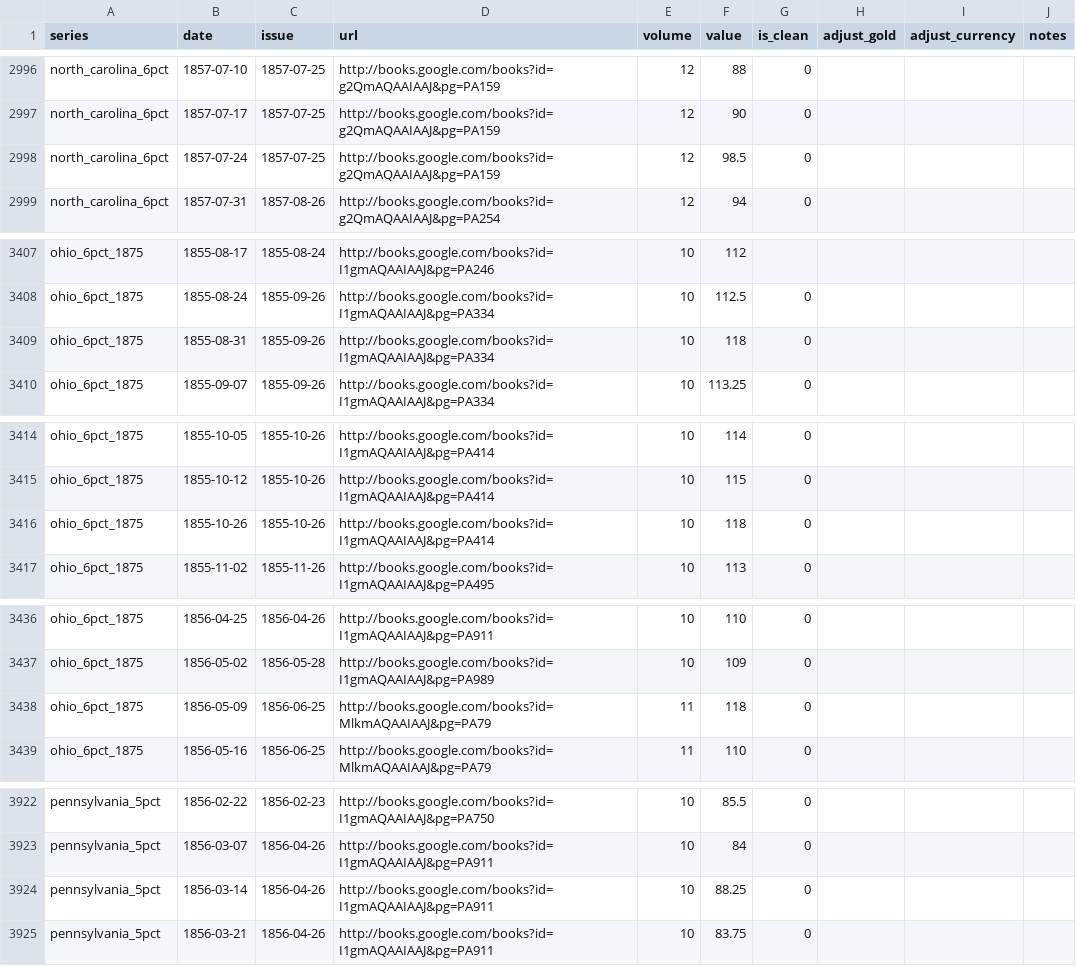
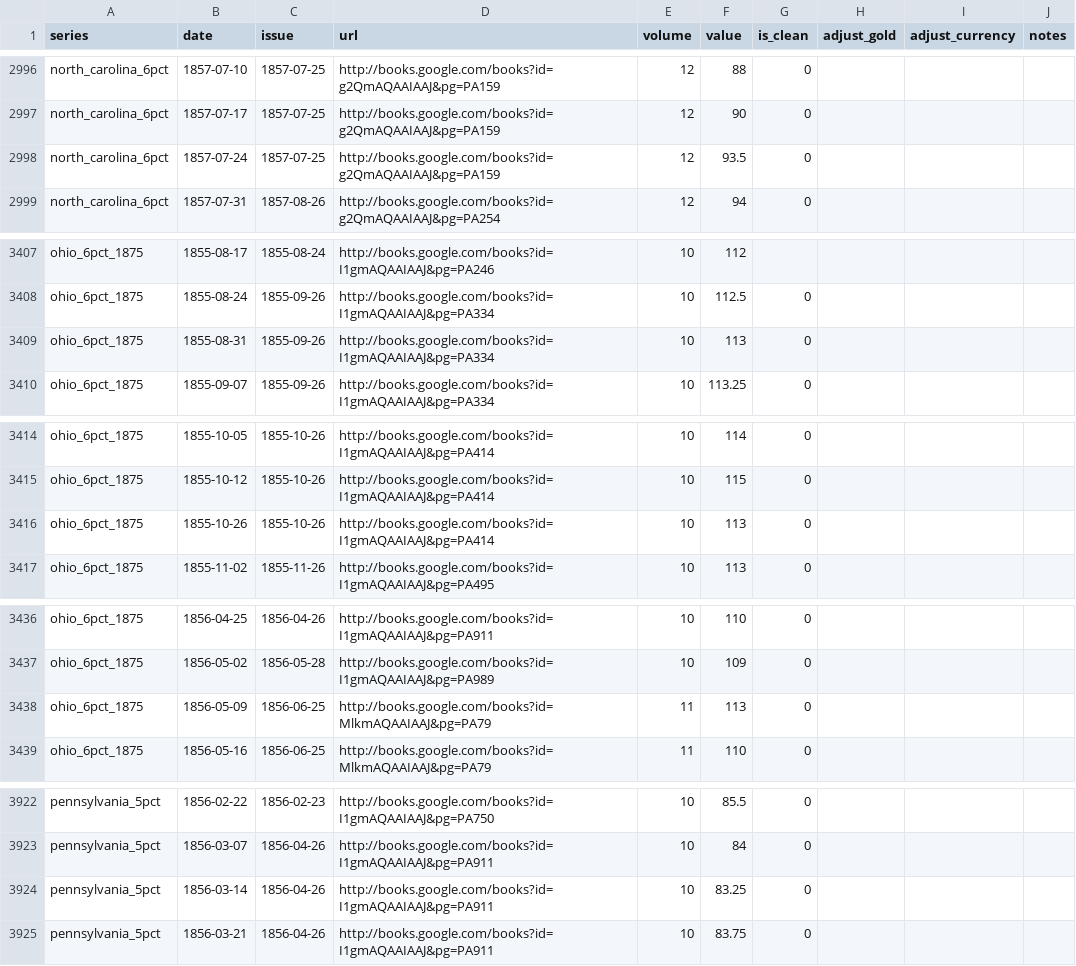
Before and after one commit to jrnold/civil_war_era_findata, a CSV file: sources/data/bankers_magazine_state_govt_loans.csv, drawn as a sheet; only a part is shown, gaps mark what is left out; the diff covers the shown part only.

```diff
--- a/sources/data/bankers_magazine_state_govt_loans.csv
+++ b/sources/data/bankers_magazine_state_govt_loans.csv
@@ -2997,3 +2997,3 @@
 "north_carolina_6pct","1857-07-17","1857-07-25","http://books.google.com/books?id=g2QmAQAAIAAJ&pg=PA159",12,90,0,,,
-"north_carolina_6pct","1857-07-24","1857-07-25","http://books.google.com/books?id=g2QmAQAAIAAJ&pg=PA159",12,98.5,0,,,
+"north_carolina_6pct","1857-07-24","1857-07-25","http://books.google.com/books?id=g2QmAQAAIAAJ&pg=PA159",12,93.5,0,,,
 "north_carolina_6pct","1857-07-31","1857-08-26","http://books.google.com/books?id=g2QmAQAAIAAJ&pg=PA254",12,94,0,,,
@@ -3408,3 +3408,3 @@
 "ohio_6pct_1875","1855-08-24","1855-09-26","http://books.google.com/books?id=I1gmAQAAIAAJ&pg=PA334",10,112.5,0,,,
-"ohio_6pct_1875","1855-08-31","1855-09-26","http://books.google.com/books?id=I1gmAQAAIAAJ&pg=PA334",10,118,0,,,
+"ohio_6pct_1875","1855-08-31","1855-09-26","http://books.google.com/books?id=I1gmAQAAIAAJ&pg=PA334",10,113,0,,,
 "ohio_6pct_1875","1855-09-07","1855-09-26","http://books.google.com/books?id=I1gmAQAAIAAJ&pg=PA334",10,113.25,0,,,
@@ -3415,3 +3415,3 @@
 "ohio_6pct_1875","1855-10-12","1855-10-26","http://books.google.com/books?id=I1gmAQAAIAAJ&pg=PA414",10,115,0,,,
-"ohio_6pct_1875","1855-10-26","1855-10-26","http://books.google.com/books?id=I1gmAQAAIAAJ&pg=PA414",10,118,0,,,
+"ohio_6pct_1875","1855-10-26","1855-10-26","http://books.google.com/books?id=I1gmAQAAIAAJ&pg=PA414",10,113,0,,,
 "ohio_6pct_1875","1855-11-02","1855-11-26","http://books.google.com/books?id=I1gmAQAAIAAJ&pg=PA495",10,113,0,,,
@@ -3437,3 +3437,3 @@
 "ohio_6pct_1875","1856-05-02","1856-05-28","http://books.google.com/books?id=I1gmAQAAIAAJ&pg=PA989",10,109,0,,,
-"ohio_6pct_1875","1856-05-09","1856-06-25","http://books.google.com/books?id=MlkmAQAAIAAJ&pg=PA79",11,118,0,,,
+"ohio_6pct_1875","1856-05-09","1856-06-25","http://books.google.com/books?id=MlkmAQAAIAAJ&pg=PA79",11,113,0,,,
 "ohio_6pct_1875","1856-05-16","1856-06-25","http://books.google.com/books?id=MlkmAQAAIAAJ&pg=PA79",11,110,0,,,
@@ -3923,3 +3923,3 @@
 "pennsylvania_5pct","1856-03-07","1856-04-26","http://books.google.com/books?id=I1gmAQAAIAAJ&pg=PA911",10,84,0,,,
-"pennsylvania_5pct","1856-03-14","1856-04-26","http://books.google.com/books?id=I1gmAQAAIAAJ&pg=PA911",10,88.25,0,,,
+"pennsylvania_5pct","1856-03-14","1856-04-26","http://books.google.com/books?id=I1gmAQAAIAAJ&pg=PA911",10,83.25,0,,,
 "pennsylvania_5pct","1856-03-21","1856-04-26","http://books.google.com/books?id=I1gmAQAAIAAJ&pg=PA911",10,83.75,0,,,
```
Also changed, not shown: 12 edited cells elsewhere in this file, data/bankers_magazine_govt_state_loans.csv, data/bankers_magazine_govt_state_loans_yields_2.csv.
